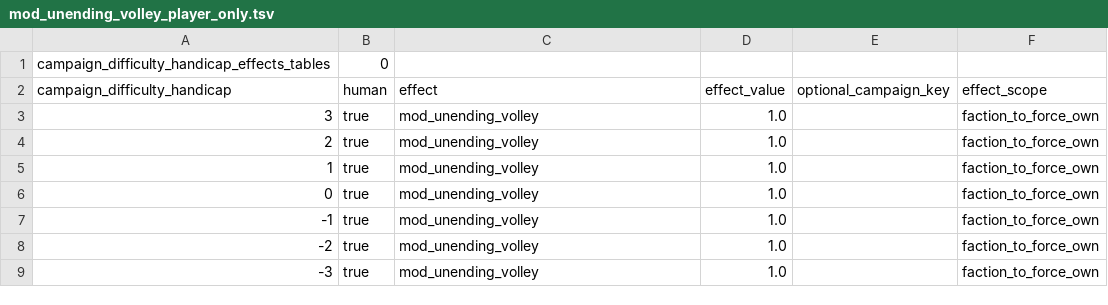
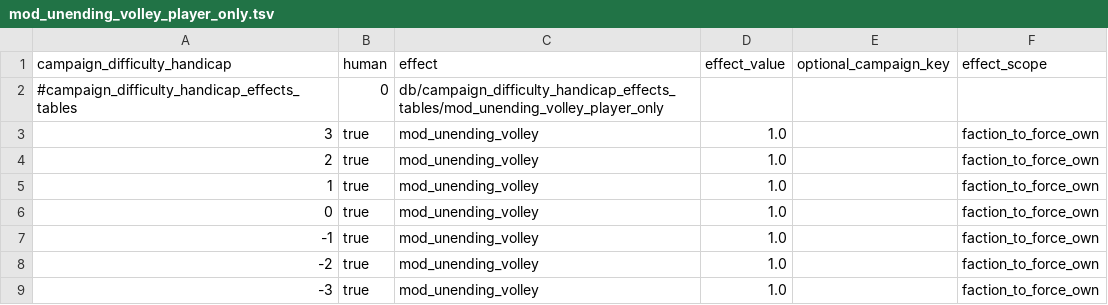
Before and after one commit to Warhammer-Mods/unending_volley_factionwide_player_only, a TSV file: db/campaign_difficulty_handicap_effects_tables/mod_unending_volley_player_only.tsv, drawn as a sheet.

```diff
--- a/db/campaign_difficulty_handicap_effects_tables/mod_unending_volley_player_only.tsv
+++ b/db/campaign_difficulty_handicap_effects_tables/mod_unending_volley_player_only.tsv
@@ -1,3 +1,3 @@
-campaign_difficulty_handicap_effects_tables	0
 campaign_difficulty_handicap	human	effect	effect_value	optional_campaign_key	effect_scope
+#campaign_difficulty_handicap_effects_tables	0	db/campaign_difficulty_handicap_effects_tables/mod_unending_volley_player_only
 3	true	mod_unending_volley	1.0		faction_to_force_own
```
Also changed, not shown: db/special_ability_phases_tables/mod_unending_volley_player_only.tsv, db/unit_set_to_unit_junctions_tables/mod_unending_volley_player_only.tsv, 6 other files.
